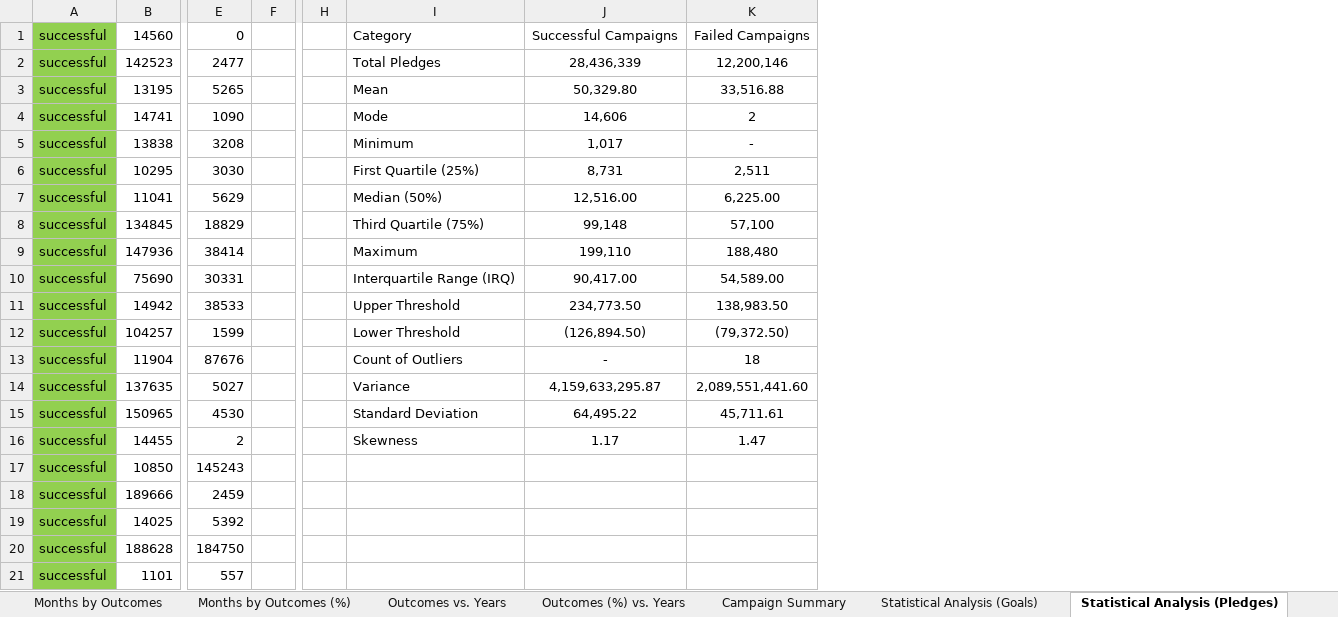
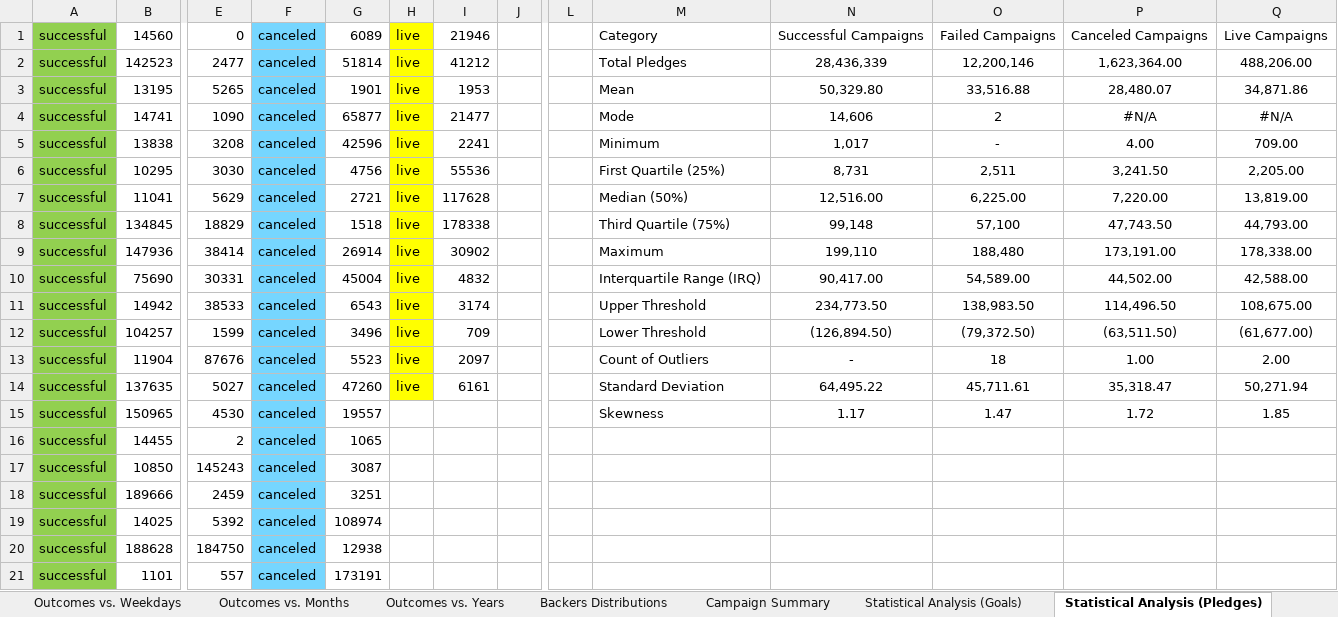
Before and after one commit to njgeorge000158/Crowdfunding-Goal-Analysis-in-Excel, an Excel workbook: crowd_funding_analysis.xlsx, sheet Statistical Analysis (Pledges), drawn as a sheet; only a part is shown, gaps mark what is left out; values as stored, in another font and other column widths than the file's, no borders; charts and pictures and table styles not drawn; addresses are those after the commit; the diff names each change by its address in the sheet, - before the commit and + after, or states it on an @@ line.

```diff
--- a/crowd_funding_analysis.xlsx (sheet Statistical Analysis (Pledges))
+++ b/crowd_funding_analysis.xlsx (sheet Statistical Analysis (Pledges))
-sheet tab: Months by Outcomes
+sheet tab: Outcomes vs. Months
-sheet tab: Months by Outcomes (%)
-sheet tab: Outcomes (%) vs. Years
+sheet tab: Backers Distributions
+column F, rows 1-21: all canceled
+column G, rows 1-21: 6089 | 51814 | 1901 | 65877 | 42596 | 4756 | 2721 | 1518 | 26914 | 45004 | 6543 | 3496 | 5523 | 47260 | 19557 | 1065 | 3087 | 3251 | 108974 | 12938 | 173191
+column H, rows 1-14: all live
+column I, rows 1-14: 21946 | 41212 | 1953 | 21477 | 2241 | 55536 | 117628 | 178338 | 30902 | 4832 | 3174 | 709 | 2097 | 6161
+column P, rows 1-15: Canceled Campaigns | 1,623,364.00 | 28,480.07 | #N/A | 4.00 | 3,241.50 | 7,220.00 | 47,743.50 | 173,191.00 | 44,502.00 | 114,496.50 | (63,511.50) | 1.00 | 35,318.47 | 1.72
+column Q, rows 1-15: Live Campaigns | 488,206.00 | 34,871.86 | #N/A | 709.00 | 2,205.00 | 13,819.00 | 44,793.00 | 178,338.00 | 42,588.00 | 108,675.00 | (61,677.00) | 2.00 | 50,271.94 | 1.85
-M14: Variance
+M14: Standard Deviation
-N14: 4,159,633,295.87
+N14: 64,495.22
-O14: 2,089,551,441.60
+O14: 45,711.61
-M15: Standard Deviation
+M15: Skewness
-N15: 64,495.22
+N15: 1.17
-O15: 45,711.61
+O15: 1.47
-M16: Skewness
+M16: (empty)
-N16: 1.17
+N16: (empty)
-O16: 1.47
+O16: (empty)
```
Also changed, not shown: sheet Campaign Summary, sheet Statistical Analysis (Backers), sheet Statistical Analysis (Goals), sheet Statistical Analysis (Duration), sheet Outcomes vs. Months, sheet Duration vs. Outcomes, 7 more sheets, other sheet tabs, formulas that keep their value, charts or pictures, 40 other files.
